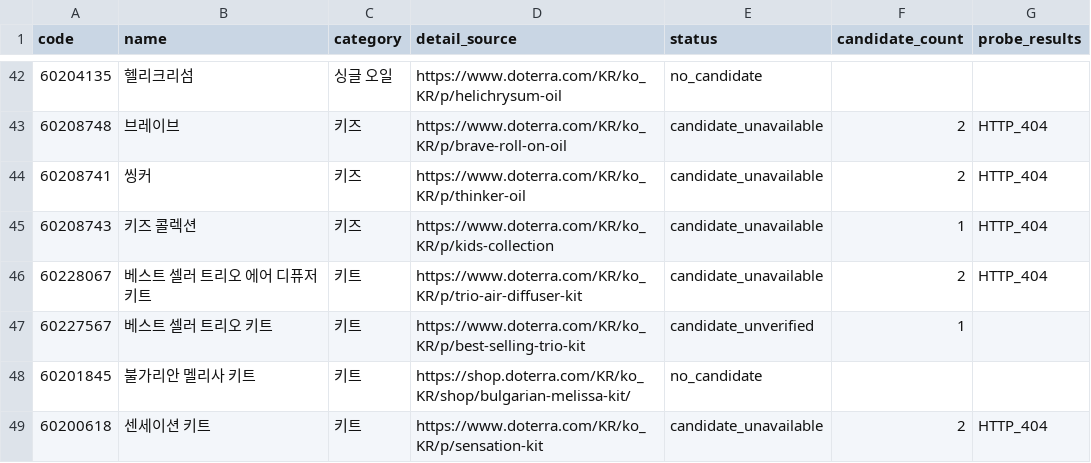
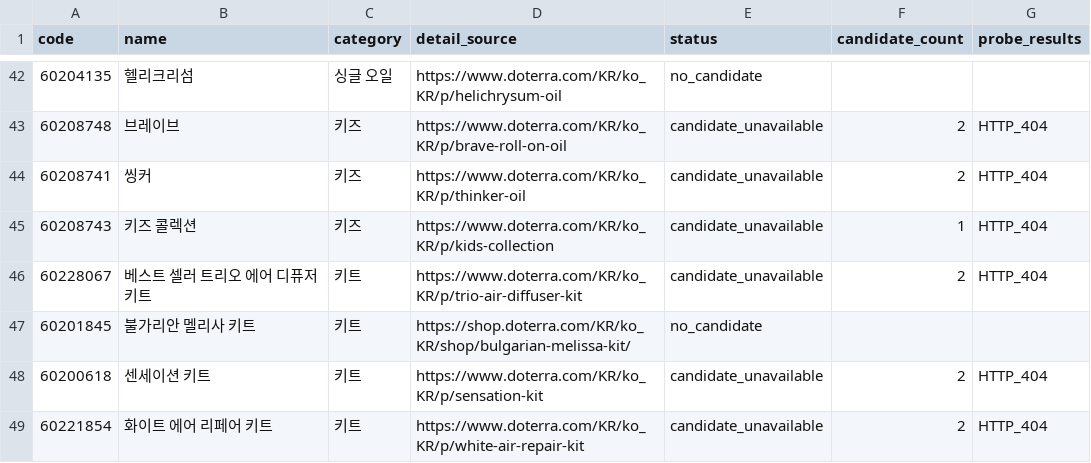
Before and after one commit to ri02000/green-index, a CSV file: photo_missing_audit_20261121.csv, drawn as a sheet; only a part is shown, gaps mark what is left out; the shorter side is filled out with more unchanged rows.

Commit message:
Record verified official photo for best seller trio kit

```diff
--- a/photo_missing_audit_20261121.csv
+++ b/photo_missing_audit_20261121.csv
@@ -46,3 +46,2 @@ code,name,category,detail_source,status,candidate_count,probe_results
 "60228067","베스트 셀러 트리오 에어 디퓨저 키트","키트","https://www.doterra.com/KR/ko_KR/p/trio-air-diffuser-kit","candidate_unavailable","2","HTTP_404"
-"60227567","베스트 셀러 트리오 키트","키트","https://www.doterra.com/KR/ko_KR/p/best-selling-trio-kit","candidate_unverified","1",""
 "60201845","불가리안 멜리사 키트","키트","https://shop.doterra.com/KR/ko_KR/shop/bulgarian-melissa-kit/","no_candidate","",""
```
